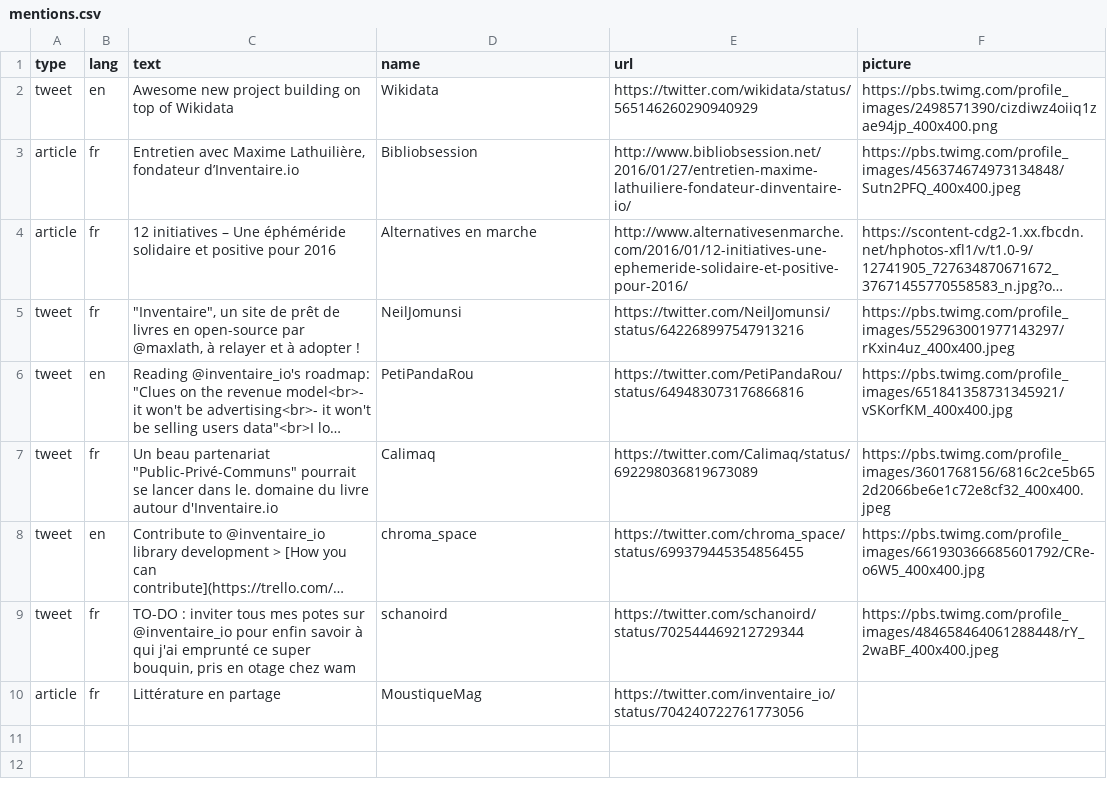
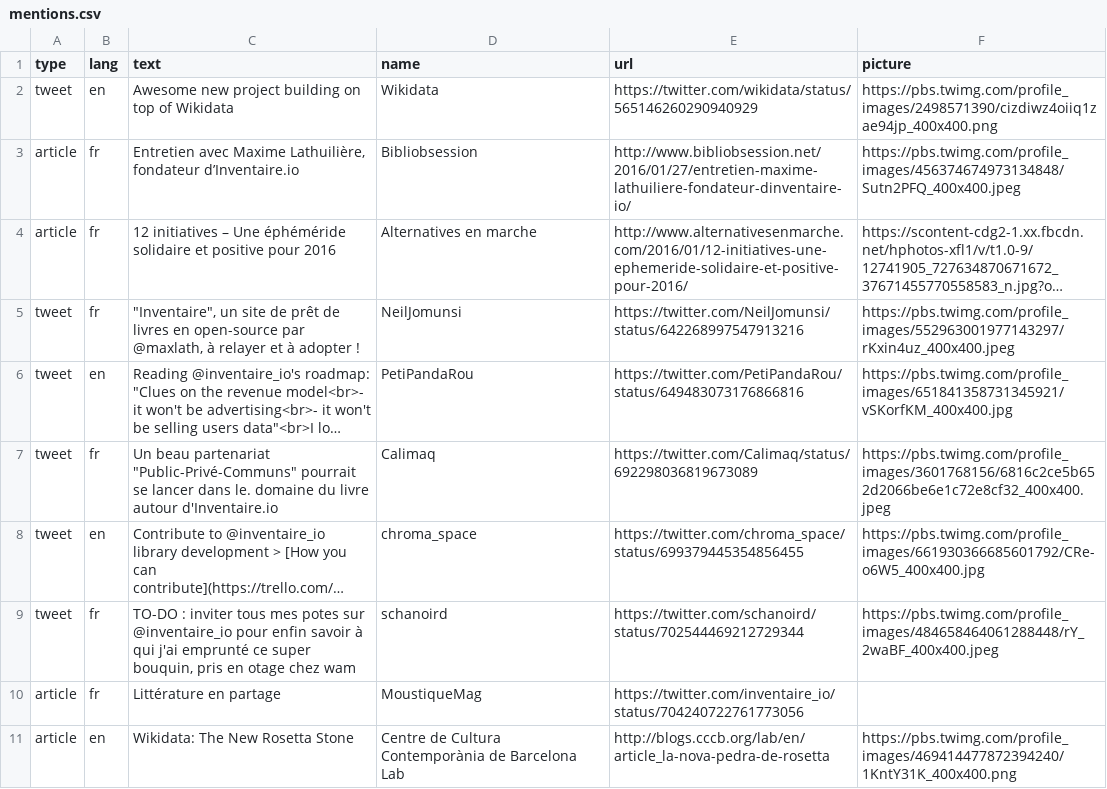
Before and after one commit to inventaire/inventaire-client, a CSV file: scripts/assets/mentions.csv, drawn as a sheet; long unchanged cells end in ….

Commit message:
adding CCCB Lab article to mentions

```diff
--- a/scripts/assets/mentions.csv
+++ b/scripts/assets/mentions.csv
@@ -10 +10,2 @@ tweet,fr,"TO-DO : inviter tous mes potes sur @inventaire_io pour enfin savoir à
 article,fr,Littérature en partage,MoustiqueMag,https://twitter.com/inventaire_io/status/704240722761773056,
+article,en,Wikidata: The New Rosetta Stone,Centre de Cultura Contemporània de Barcelona Lab,http://blogs.cccb.org/lab/en/article_la-nova-pedra-de-rosetta,https://pbs.twimg.com/profile_images/469414477872394240/1KntY31K_400x400.png
```
